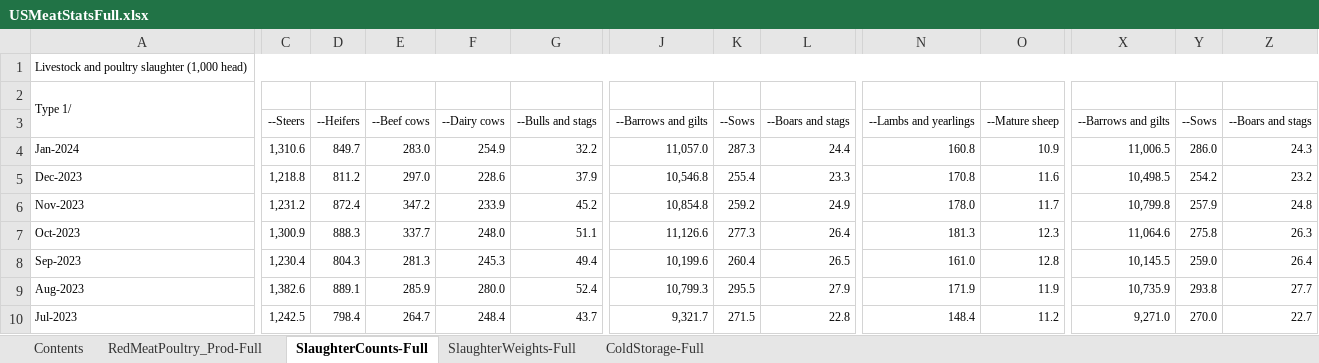
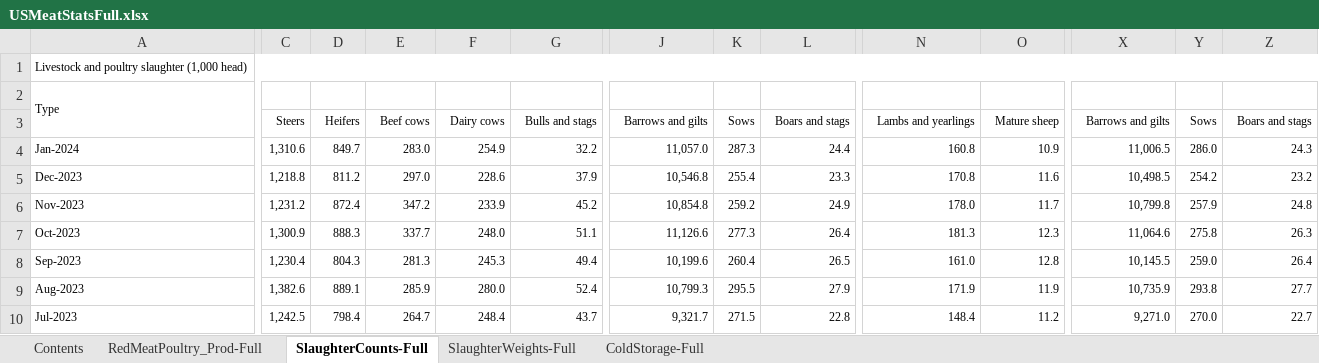
Before and after one commit to Ozzy1423/us-livestock, an Excel workbook: USMeatStatsFull.xlsx, sheet SlaughterCounts-Full, drawn as a sheet; only a part is shown, gaps mark what is left out; values as stored, in another font and other column widths than the file's, no borders; the diff covers the shown part only; the diff names each change by its address in the sheet, - before the commit and + after, or states it on an @@ line.

```diff
--- a/USMeatStatsFull.xlsx (sheet SlaughterCounts-Full)
+++ b/USMeatStatsFull.xlsx (sheet SlaughterCounts-Full)
-A2: Type 1/
+A2: Type
-C3: --Steers
+C3: Steers
-D3: --Heifers
+D3: Heifers
-E3: --Beef cows
+E3: Beef cows
-F3: --Dairy cows
+F3: Dairy cows
-G3: --Bulls and stags
+G3: Bulls and stags
-J3: --Barrows and gilts
+J3: Barrows and gilts
-K3: --Sows
+K3: Sows
-L3: --Boars and stags
+L3: Boars and stags
-N3: --Lambs and yearlings
+N3: Lambs and yearlings
-O3: --Mature sheep
+O3: Mature sheep
-X3: --Barrows and gilts
+X3: Barrows and gilts
-Y3: --Sows
+Y3: Sows
-Z3: --Boars and stags
+Z3: Boars and stags
```
Also changed, not shown: 2 edited cells elsewhere in this sheet, sheet RedMeatPoultry_Prod-Full, sheet ColdStorage-Full, sheet SlaughterWeights-Full, 6 other files.
